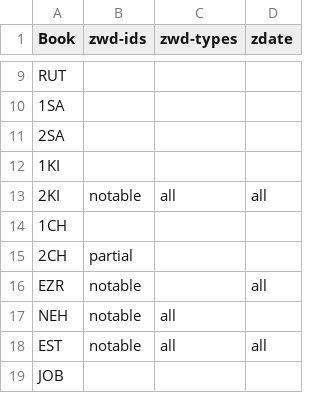
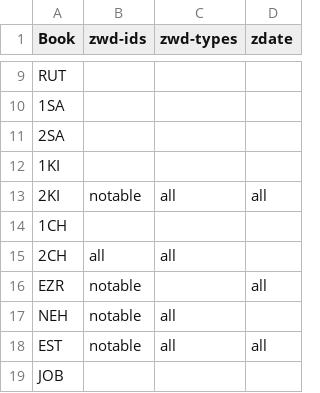
Before and after one commit to BrianMacIntosh/bsb-wikidata, a CSV file: progress.csv, drawn as a sheet; only a part is shown, gaps mark what is left out.

```diff
--- a/progress.csv
+++ b/progress.csv
@@ -14,3 +14,3 @@ RUT,,,
 1CH,,,
-2CH,partial,,
+2CH,all,all,
 EZR,notable,,all
```
Also changed, not shown: 2 other files.
